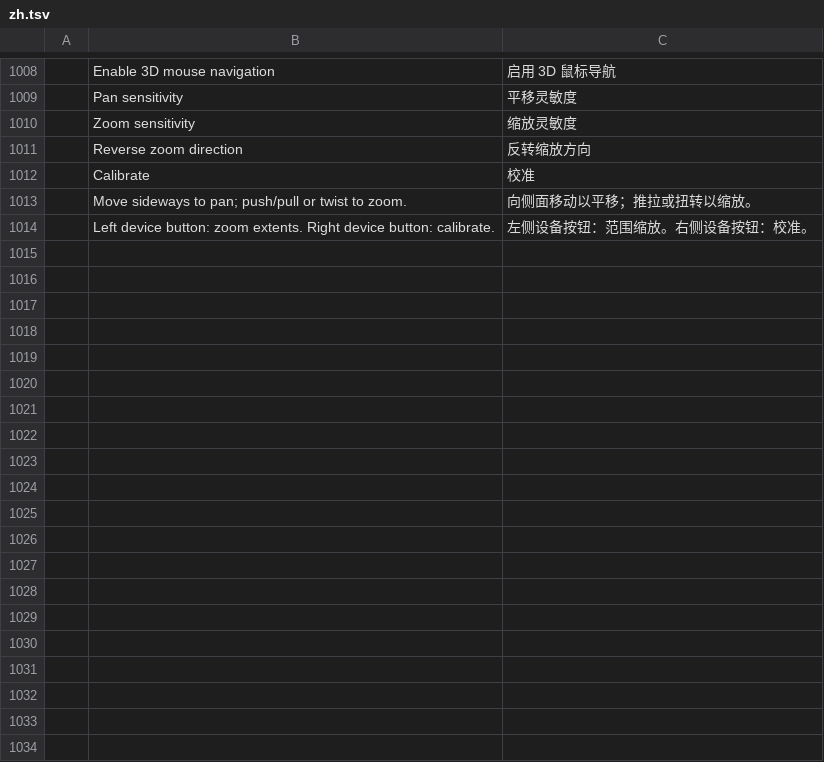
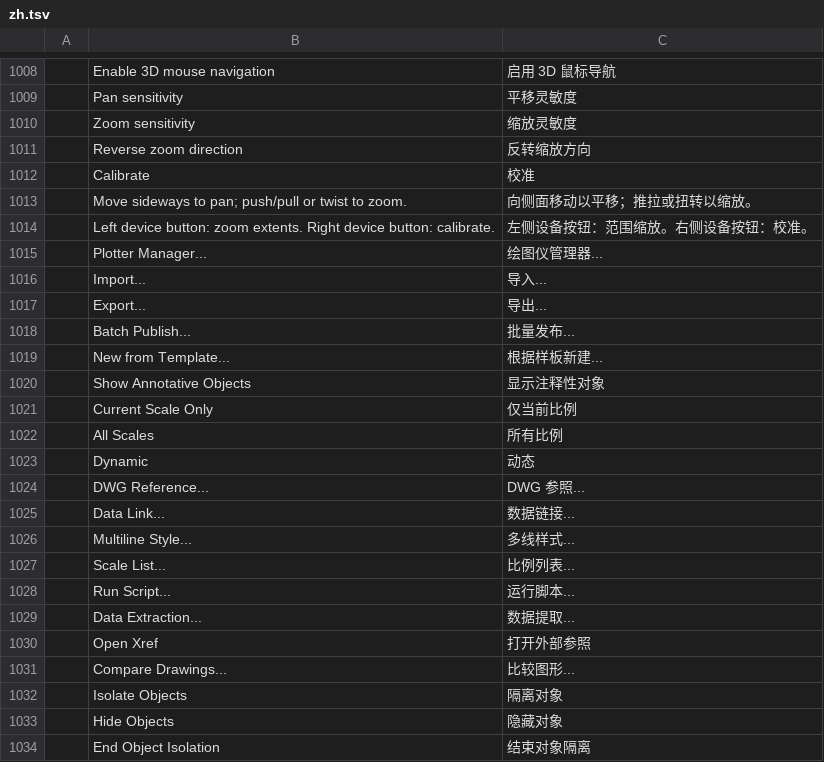
Before and after one commit to Ilaiyabharathyr/CadCraft, a TSV file: crates/ui-egui/src/i18n/zh.tsv, drawn as a sheet; only a part is shown, gaps mark what is left out; the diff covers the shown part only; the diff names each change by its address in the sheet, - before the commit and + after, or states it on an @@ line.

Commit message:
Update Chinese translations in zh.tsv

```diff
--- a/crates/ui-egui/src/i18n/zh.tsv
+++ b/crates/ui-egui/src/i18n/zh.tsv
+row 1015:  | Plotter Manager... | 绘图仪管理器...
+row 1016:  | Import... | 导入...
+row 1017:  | Export... | 导出...
+row 1018:  | Batch Publish... | 批量发布...
+row 1019:  | New from Template... | 根据样板新建...
+row 1020:  | Show Annotative Objects | 显示注释性对象
+row 1021:  | Current Scale Only | 仅当前比例
+row 1022:  | All Scales | 所有比例
+row 1023:  | Dynamic | 动态
+row 1024:  | DWG Reference... | DWG 参照...
+row 1025:  | Data Link... | 数据链接...
+row 1026:  | Multiline Style... | 多线样式...
+row 1027:  | Scale List... | 比例列表...
+row 1028:  | Run Script... | 运行脚本...
+row 1029:  | Data Extraction... | 数据提取...
+row 1030:  | Open Xref | 打开外部参照
+row 1031:  | Compare Drawings... | 比较图形...
+row 1032:  | Isolate Objects | 隔离对象
+row 1033:  | Hide Objects | 隐藏对象
+row 1034:  | End Object Isolation | 结束对象隔离
```
Also changed, not shown: 76 added rows elsewhere in this file.
